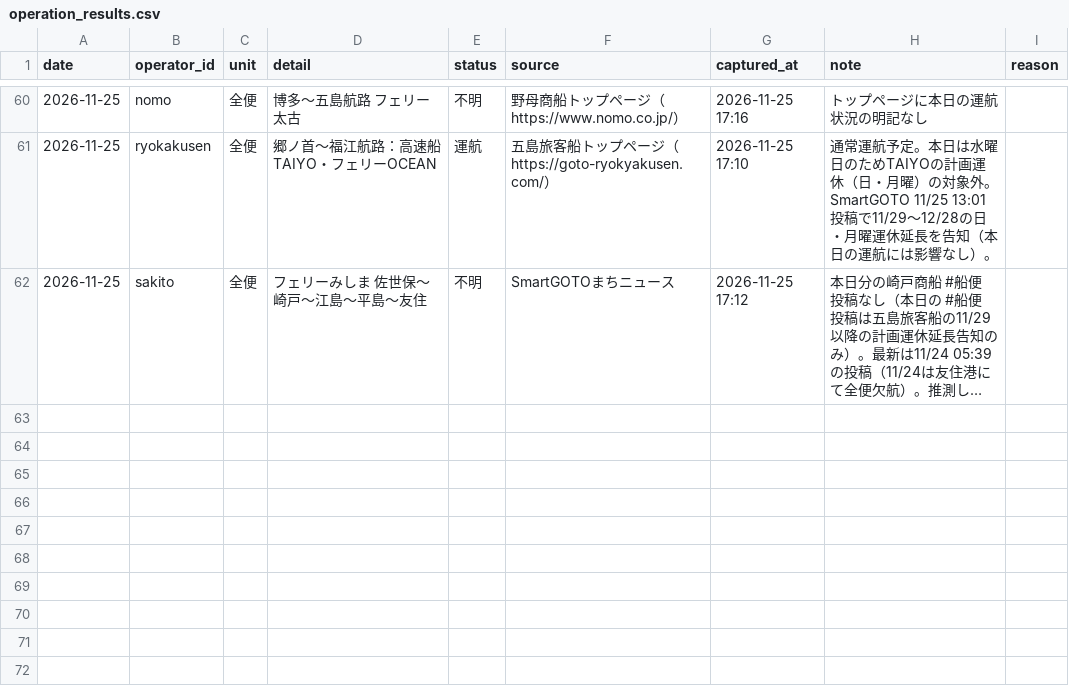
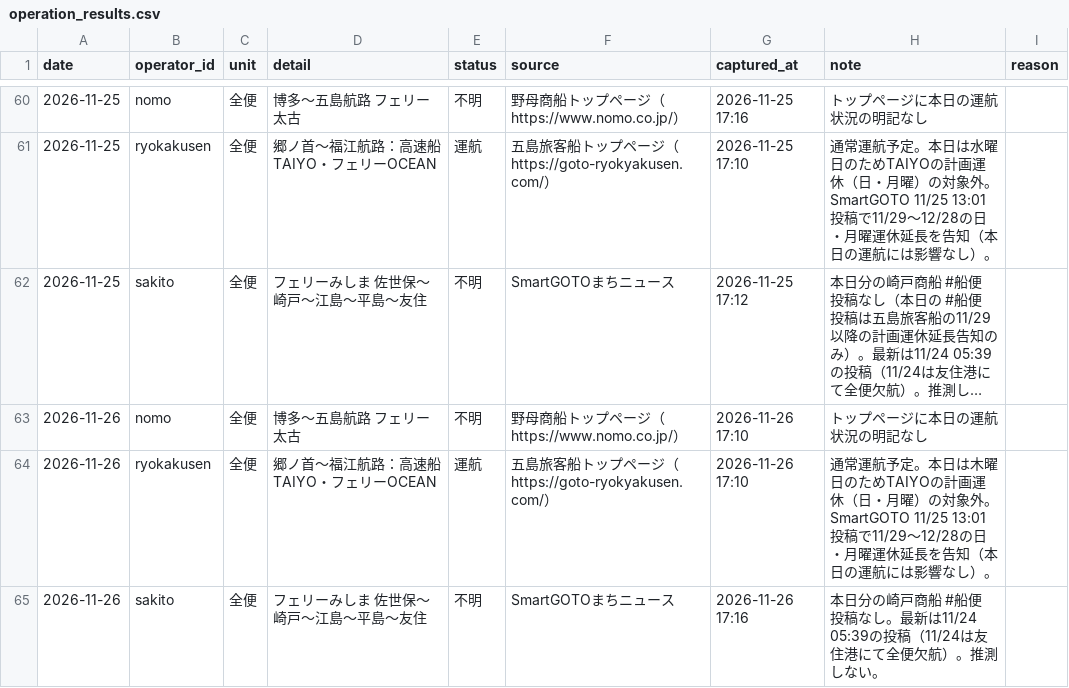
Before and after one commit to 510010/shinkamigoto-route-guide, a CSV file: history/operation_results.csv, drawn as a sheet; only a part is shown, gaps mark what is left out; long unchanged cells end in …; the diff names each change by its address in the sheet, - before the commit and + after, or states it on an @@ line.

Commit message:
history: 2026-11-26 夕方収集

```diff
--- a/history/operation_results.csv
+++ b/history/operation_results.csv
+row 63: 2026-11-26 | nomo | 全便 | 博多〜五島航路 フェリー太古 | 不明 | 野母商船トップページ（https://www.nomo.co.jp/） | 2026-11-26 17:10 | トップページに本日の運航状況の明記なし
+row 64: 2026-11-26 | ryokakusen | 全便 | 郷ノ首〜福江航路：高速船TAIYO・フェリーOCEAN | 運航 | 五島旅客船トップページ（https://goto-ryokyakusen.com/） | 2026-11-26 17:10 | 通常運航予定。本日は木曜日のためTAIYOの計画運休（日・月曜）の対象外。SmartGOTO 11/25 13:01投稿で11/29〜12/28の日・月曜運休延長を告知（本日の運航には影響なし）。
+row 65: 2026-11-26 | sakito | 全便 | フェリーみしま 佐世保〜崎戸〜江島〜平島〜友住 | 不明 | SmartGOTOまちニュース | 2026-11-26 17:16 | 本日分の崎戸商船 #船便 投稿なし。最新は11/24 05:39の投稿（11/24は友住港にて全便欠航）。推測しない。
```
Also changed, not shown: history/kyushu_results.csv, history/wave_actuals.csv, 8 other files.
